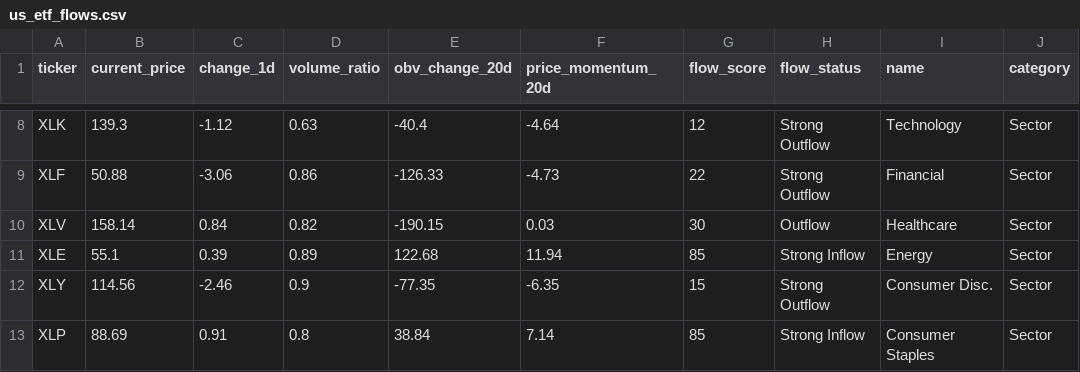
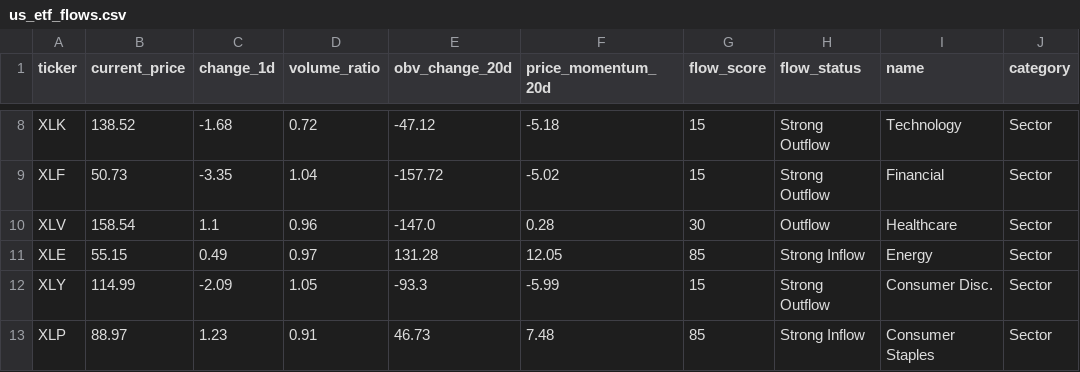
Before and after one commit to taewook486/DashBoard, a CSV file: us_market/us_etf_flows.csv, drawn as a sheet; only a part is shown, gaps mark what is left out; the diff covers the shown part only; the diff names each change by its address in the sheet, - before the commit and + after, or states it on an @@ line.

```diff
--- a/us_market/us_etf_flows.csv
+++ b/us_market/us_etf_flows.csv
-B8 (current_price): 139.3
+B8 (current_price): 138.52
-C8 (change_1d): -1.12
+C8 (change_1d): -1.68
-D8 (volume_ratio): 0.63
+D8 (volume_ratio): 0.72
-E8 (obv_change_20d): -40.4
+E8 (obv_change_20d): -47.12
-F8 (price_momentum_20d): -4.64
+F8 (price_momentum_20d): -5.18
-G8 (flow_score): 12
+G8 (flow_score): 15
-B9 (current_price): 50.88
+B9 (current_price): 50.73
-C9 (change_1d): -3.06
+C9 (change_1d): -3.35
-D9 (volume_ratio): 0.86
+D9 (volume_ratio): 1.04
-E9 (obv_change_20d): -126.33
+E9 (obv_change_20d): -157.72
-F9 (price_momentum_20d): -4.73
+F9 (price_momentum_20d): -5.02
-G9 (flow_score): 22
+G9 (flow_score): 15
-B10 (current_price): 158.14
+B10 (current_price): 158.54
-C10 (change_1d): 0.84
+C10 (change_1d): 1.1
-D10 (volume_ratio): 0.82
+D10 (volume_ratio): 0.96
-E10 (obv_change_20d): -190.15
+E10 (obv_change_20d): -147.0
-F10 (price_momentum_20d): 0.03
+F10 (price_momentum_20d): 0.28
-B11 (current_price): 55.1
+B11 (current_price): 55.15
-C11 (change_1d): 0.39
+C11 (change_1d): 0.49
-D11 (volume_ratio): 0.89
+D11 (volume_ratio): 0.97
-E11 (obv_change_20d): 122.68
+E11 (obv_change_20d): 131.28
-F11 (price_momentum_20d): 11.94
+F11 (price_momentum_20d): 12.05
-B12 (current_price): 114.56
+B12 (current_price): 114.99
-C12 (change_1d): -2.46
+C12 (change_1d): -2.09
-D12 (volume_ratio): 0.9
+D12 (volume_ratio): 1.05
-E12 (obv_change_20d): -77.35
+E12 (obv_change_20d): -93.3
-F12 (price_momentum_20d): -6.35
+F12 (price_momentum_20d): -5.99
-B13 (current_price): 88.69
+B13 (current_price): 88.97
-C13 (change_1d): 0.91
+C13 (change_1d): 1.23
-D13 (volume_ratio): 0.8
+D13 (volume_ratio): 0.91
-E13 (obv_change_20d): 38.84
+E13 (obv_change_20d): 46.73
-F13 (price_momentum_20d): 7.14
+F13 (price_momentum_20d): 7.48
```
Also changed, not shown: 99 edited cells elsewhere in this file, 7 other files.
